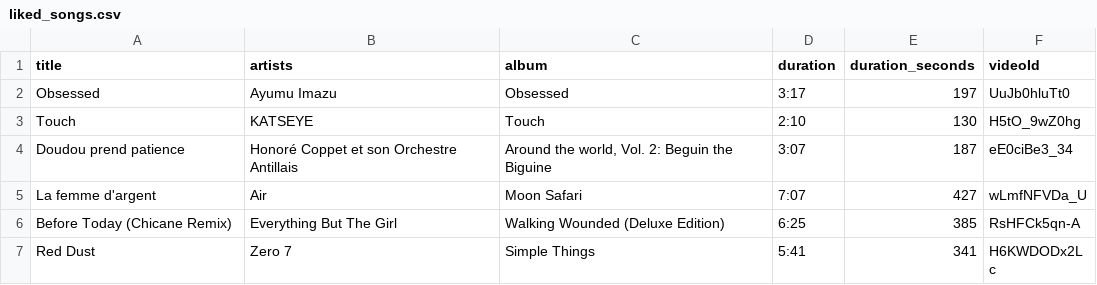
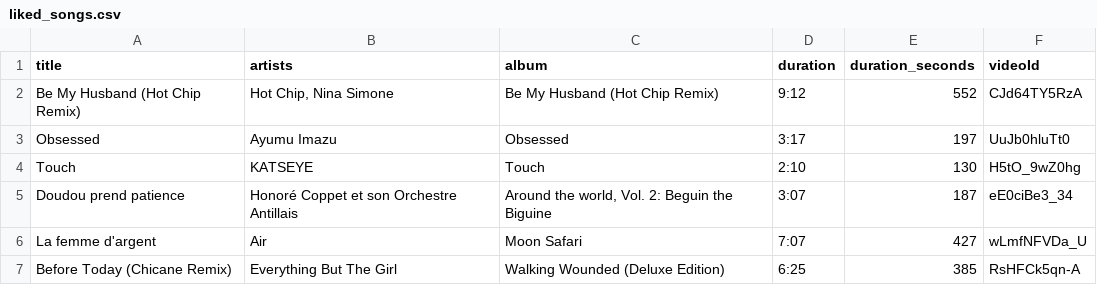
Before and after one commit to jwenerd/ytm-dl, a CSV file: output/liked_songs.csv, drawn as a sheet; only a part is shown; the shorter side is filled out with more unchanged rows.

```diff
--- a/output/liked_songs.csv
+++ b/output/liked_songs.csv
@@ -1,2 +1,3 @@
 title,artists,album,duration,duration_seconds,videoId
+Be My Husband (Hot Chip Remix),"Hot Chip, Nina Simone",Be My Husband (Hot Chip Remix),9:12,552,CJd64TY5RzA
 Obsessed,Ayumu Imazu,Obsessed,3:17,197,UuJb0hluTt0
```
Also changed, not shown: output/library_songs.csv, 5 other files.
